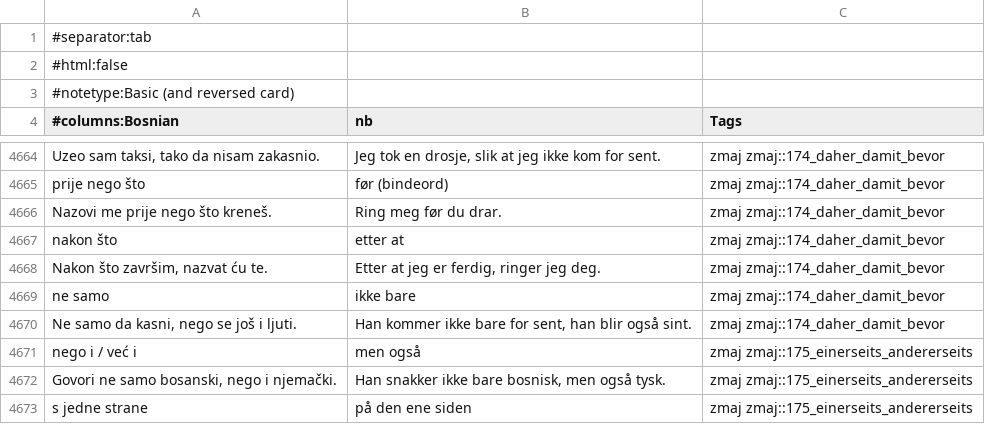
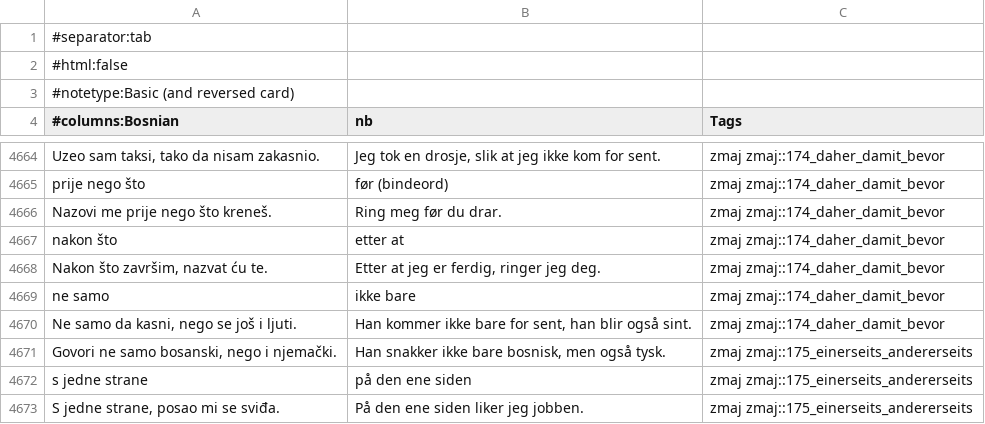
Before and after one commit to zmaj-lernapp/zmaj, a TSV file: data/anki/zmaj-bs-nb.tsv, drawn as a sheet; only a part is shown, gaps mark what is left out; the shorter side is filled out with more unchanged rows.

```diff
--- a/data/anki/zmaj-bs-nb.tsv
+++ b/data/anki/zmaj-bs-nb.tsv
@@ -4670,3 +4670,2 @@ ne samo	ikke bare	zmaj zmaj::174_daher_damit_bevor
 Ne samo da kasni, nego se još i ljuti.	Han kommer ikke bare for sent, han blir også sint.	zmaj zmaj::174_daher_damit_bevor
-nego i / već i	men også	zmaj zmaj::175_einerseits_andererseits
 Govori ne samo bosanski, nego i njemački.	Han snakker ikke bare bosnisk, men også tysk.	zmaj zmaj::175_einerseits_andererseits
```
Also changed, not shown: data/anki/zmaj-bs-en.tsv, data/anki/zmaj-bs-nl.tsv, 48 other files.
